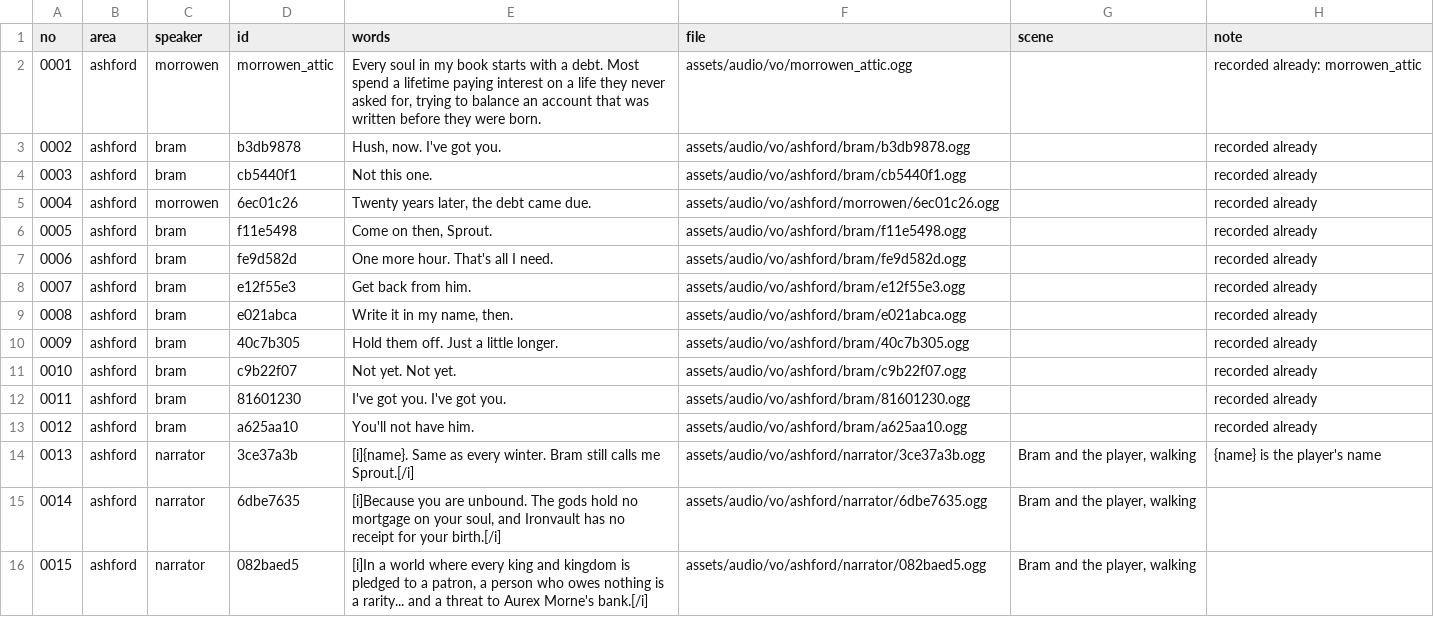
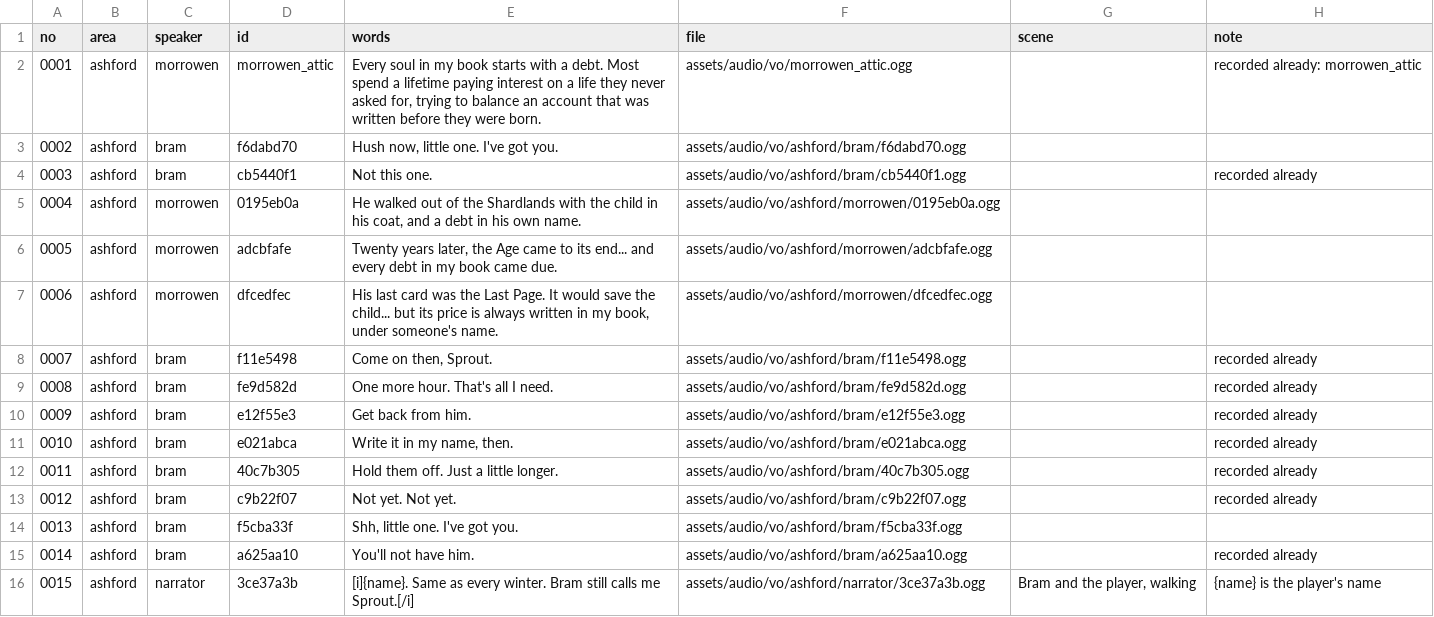
Before and after one commit to fg29cw8knf-wq/covenant-war, a CSV file: docs/script/vo_lines.csv, drawn as a sheet; only a part is shown; the shorter side is filled out with more unchanged rows; removed rows and columns are numbered as before the commit, all else as after; the diff names each change by its address in the sheet, - before the commit and + after, or states it on an @@ line.

```diff
--- a/docs/script/vo_lines.csv
+++ b/docs/script/vo_lines.csv
-D3 (id): b3db9878
+D3 (id): f6dabd70
-E3 (words): Hush, now. I've got you.
+E3 (words): Hush now, little one. I've got you.
-F3 (file): assets/audio/vo/ashford/bram/b3db9878.ogg
+F3 (file): assets/audio/vo/ashford/bram/f6dabd70.ogg
-H3 (note): recorded already
+H3 (note): (empty)
-row 5: 0004 | ashford | morrowen | 6ec01c26 | Twenty years later, the debt came due. | assets/audio/vo/ashford/morrowen/6ec01c26.ogg |  | recorded already
+row 5: 0004 | ashford | morrowen | 0195eb0a | He walked out of the Shardlands with the child in his coat, and a debt in his own name. | assets/audio/vo/ashford/morrowen/0195eb0a.ogg
+row 6: 0005 | ashford | morrowen | adcbfafe | Twenty years later, the Age came to its end... and every debt in my book came due. | assets/audio/vo/ashford/morrowen/adcbfafe.ogg
+row 7: 0006 | ashford | morrowen | dfcedfec | His last card was the Last Page. It would save the child... but its price is always written in my book, under someone's name. | assets/audio/vo/ashford/morrowen/dfcedfec.ogg
@@ column A (no) renumbered from row 8 down @@
-row 12: 0011 | ashford | bram | 81601230 | I've got you. I've got you. | assets/audio/vo/ashford/bram/81601230.ogg |  | recorded already
+row 14: 0013 | ashford | bram | f5cba33f | Shh, little one. I've got you. | assets/audio/vo/ashford/bram/f5cba33f.ogg
```
Also changed, not shown: 14 other files.
